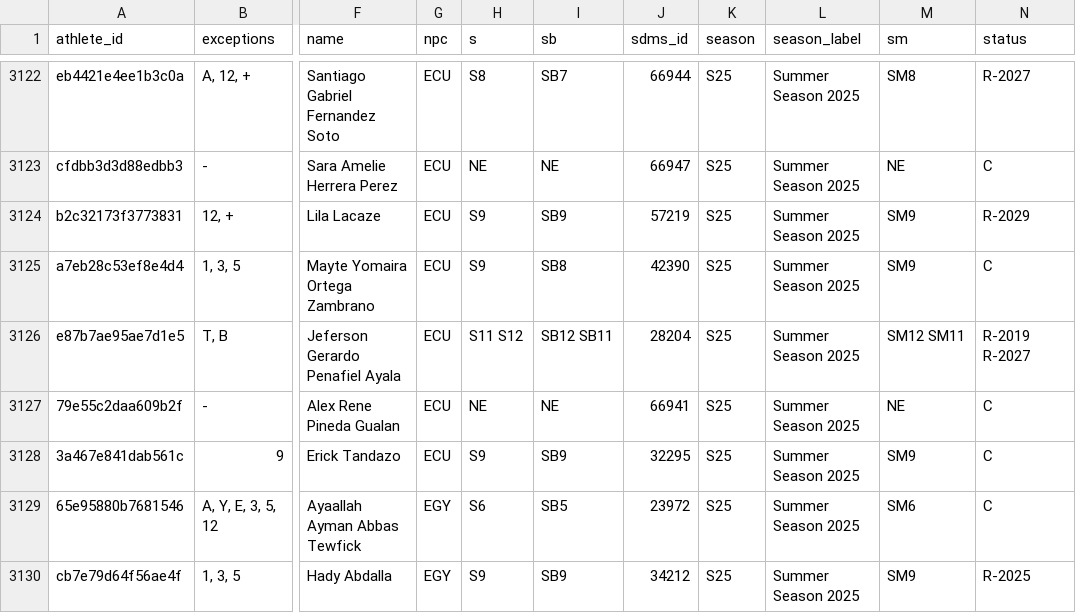
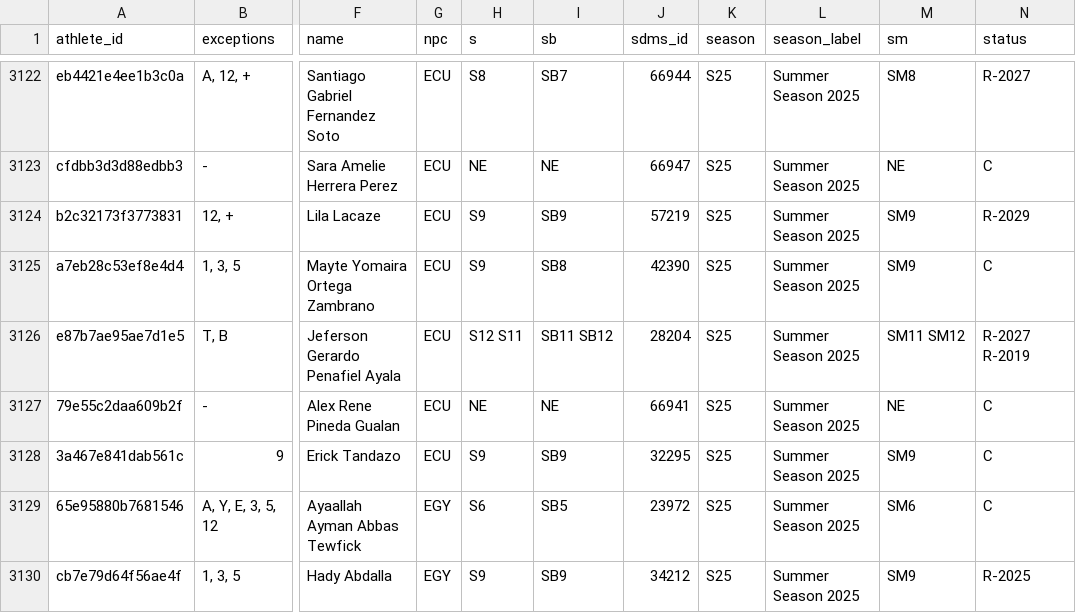
Before and after one commit to OpenWaterXT/1, a CSV file: data/latest.csv, drawn as a sheet; only a part is shown, gaps mark what is left out; the diff names each change by its address in the sheet, - before the commit and + after, or states it on an @@ line.

```diff
--- a/data/latest.csv
+++ b/data/latest.csv
-H3126 (s): S11 S12
+H3126 (s): S12 S11
-I3126 (sb): SB12 SB11
+I3126 (sb): SB11 SB12
-M3126 (sm): SM12 SM11
+M3126 (sm): SM11 SM12
-N3126 (status): R-2019 R-2027
+N3126 (status): R-2027 R-2019
```
Also changed, not shown: data/seasons/S25.csv, 3 other files.
